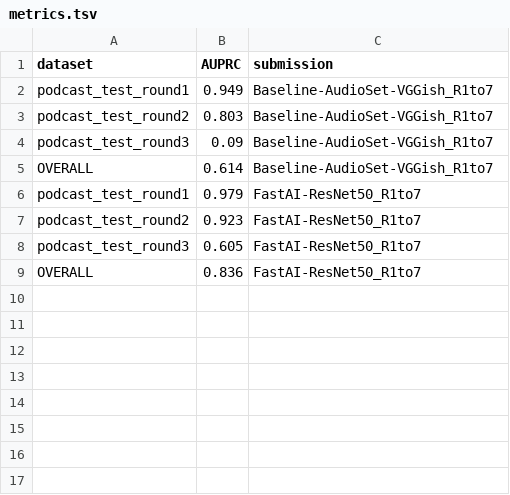
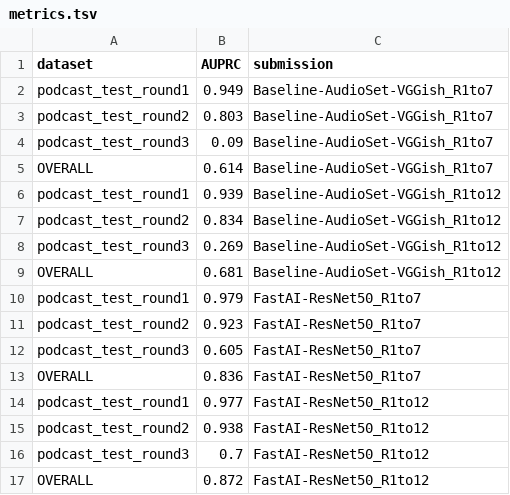
Before and after one commit to orcasound/aifororcas-livesystem, a TSV file: evaluation/submission/metrics.tsv, drawn as a sheet; the diff names each change by its address in the sheet, - before the commit and + after, or states it on an @@ line.

Commit message:
Merged PR 5110: Update evaluation README with results for latest models

```diff
--- a/evaluation/submission/metrics.tsv
+++ b/evaluation/submission/metrics.tsv
+row 6: podcast_test_round1 | 0.939 | Baseline-AudioSet-VGGish_R1to12
+row 7: podcast_test_round2 | 0.834 | Baseline-AudioSet-VGGish_R1to12
+row 8: podcast_test_round3 | 0.269 | Baseline-AudioSet-VGGish_R1to12
+row 9: OVERALL | 0.681 | Baseline-AudioSet-VGGish_R1to12
+row 14: podcast_test_round1 | 0.977 | FastAI-ResNet50_R1to12
+row 15: podcast_test_round2 | 0.938 | FastAI-ResNet50_R1to12
+row 16: podcast_test_round3 | 0.7 | FastAI-ResNet50_R1to12
+row 17: OVERALL | 0.872 | FastAI-ResNet50_R1to12
```
Also changed, not shown: 6 other files.
